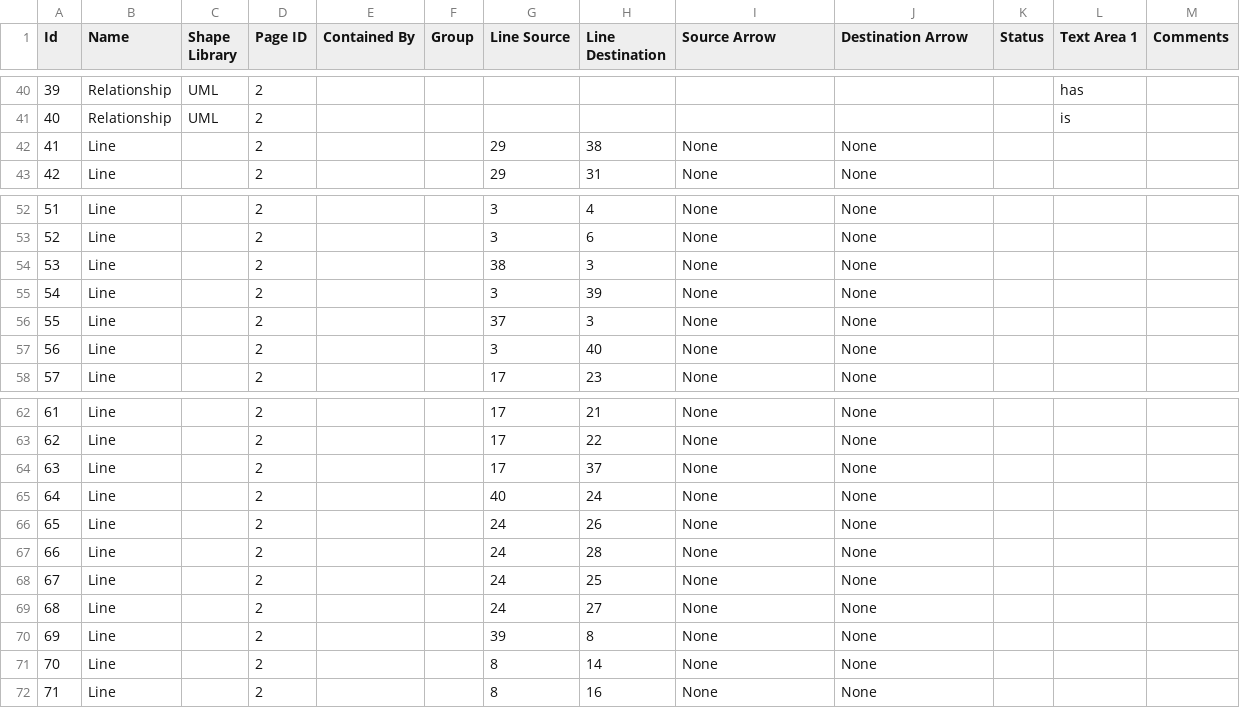
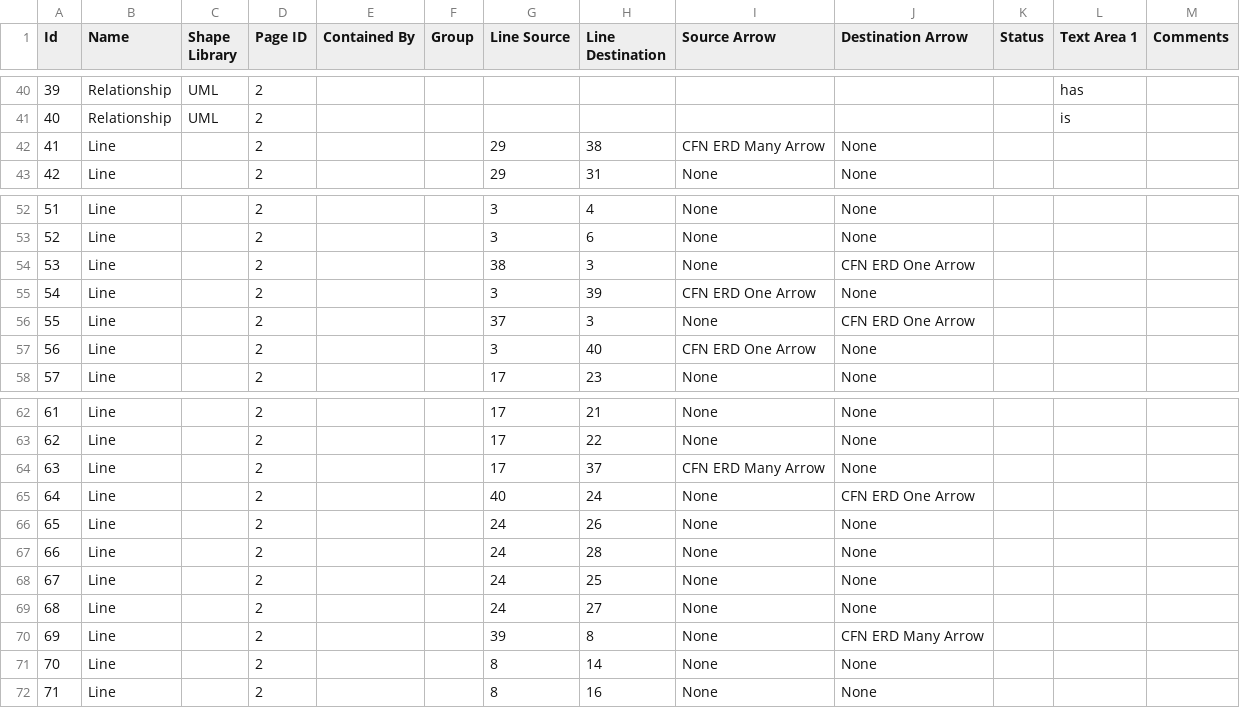
Before and after one commit to the-sudipta/Car_Shop_Management_System, a CSV file: DOCUMENTATIONS/files/ER Diagram Car Shop Management System.csv, drawn as a sheet; only a part is shown, gaps mark what is left out.

Commit message:
Updating ER Diagram for Documentations

```diff
--- a/DOCUMENTATIONS/files/ER Diagram Car Shop Management System.csv
+++ b/DOCUMENTATIONS/files/ER Diagram Car Shop Management System.csv
@@ -41,3 +41,3 @@ Id,Name,Shape Library,Page ID,Contained By,Group,Line Source,Line Destination,So
 40,Relationship,UML,2,,,,,,,,is,
-41,Line,,2,,,29,38,None,None,,,
+41,Line,,2,,,29,38,CFN ERD Many Arrow,None,,,
 42,Line,,2,,,29,31,None,None,,,
@@ -53,6 +53,6 @@ Id,Name,Shape Library,Page ID,Contained By,Group,Line Source,Line Destination,So
 52,Line,,2,,,3,6,None,None,,,
-53,Line,,2,,,38,3,None,None,,,
-54,Line,,2,,,3,39,None,None,,,
-55,Line,,2,,,37,3,None,None,,,
-56,Line,,2,,,3,40,None,None,,,
+53,Line,,2,,,38,3,None,CFN ERD One Arrow,,,
+54,Line,,2,,,3,39,CFN ERD One Arrow,None,,,
+55,Line,,2,,,37,3,None,CFN ERD One Arrow,,,
+56,Line,,2,,,3,40,CFN ERD One Arrow,None,,,
 57,Line,,2,,,17,23,None,None,,,
@@ -63,4 +63,4 @@ Id,Name,Shape Library,Page ID,Contained By,Group,Line Source,Line Destination,So
 62,Line,,2,,,17,22,None,None,,,
-63,Line,,2,,,17,37,None,None,,,
-64,Line,,2,,,40,24,None,None,,,
+63,Line,,2,,,17,37,CFN ERD Many Arrow,None,,,
+64,Line,,2,,,40,24,None,CFN ERD One Arrow,,,
 65,Line,,2,,,24,26,None,None,,,
@@ -69,3 +69,3 @@ Id,Name,Shape Library,Page ID,Contained By,Group,Line Source,Line Destination,So
 68,Line,,2,,,24,27,None,None,,,
-69,Line,,2,,,39,8,None,None,,,
+69,Line,,2,,,39,8,None,CFN ERD Many Arrow,,,
 70,Line,,2,,,8,14,None,None,,,
```
Also changed, not shown: 1 other file.
